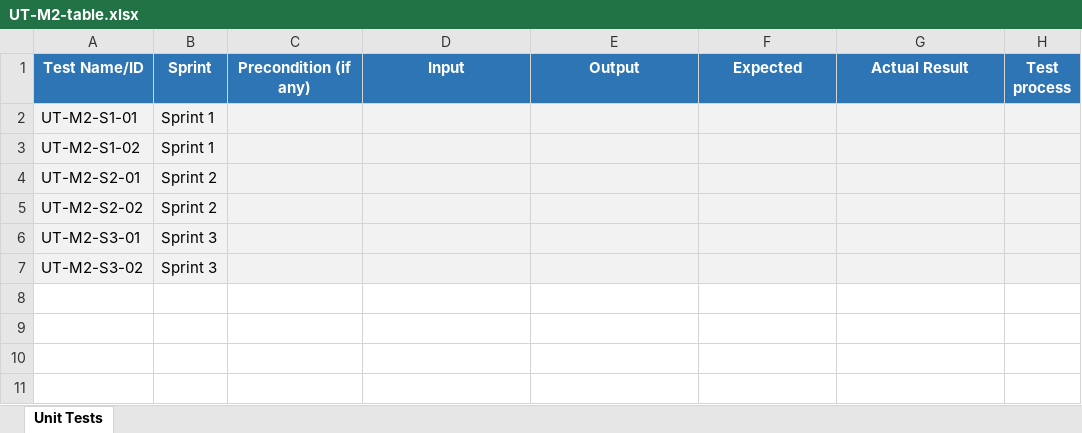
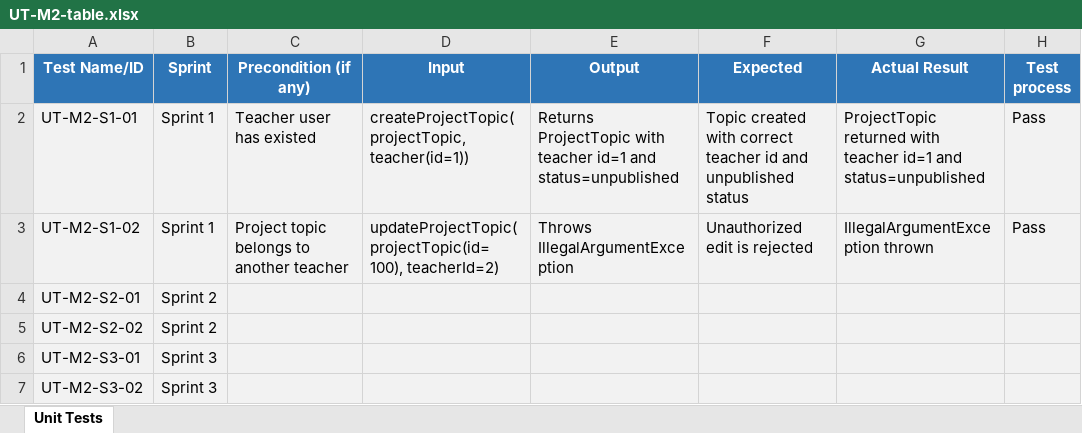
Before and after one commit to CPT202-Group24/online-project-selection-system, an Excel workbook: test-evidence/M2-Hu-Yuxuan/UT-M2-table.xlsx, sheet Unit Tests, drawn as a sheet; values as stored, in another font and other column widths than the file's, no borders; the diff names each change by its address in the sheet, - before the commit and + after, or states it on an @@ line.

Commit message:
feat(m2): support project topic create/edit with unit tests

```diff
--- a/test-evidence/M2-Hu-Yuxuan/UT-M2-table.xlsx (sheet Unit Tests)
+++ b/test-evidence/M2-Hu-Yuxuan/UT-M2-table.xlsx (sheet Unit Tests)
-C2 (Precondition (if any)): (empty)
+C2 (Precondition (if any)): Teacher user has existed
-D2 (Input): (empty)
+D2 (Input): createProjectTopic(projectTopic, teacher(id=1))
-E2 (Output): (empty)
+E2 (Output): Returns ProjectTopic with teacher id=1 and status=unpublished
-F2 (Expected): (empty)
+F2 (Expected): Topic created with correct teacher id and unpublished status
-G2 (Actual Result): (empty)
+G2 (Actual Result): ProjectTopic returned with teacher id=1 and status=unpublished
-H2:H3 (Test process): (empty)
+H2:H3 (Test process): Pass
-C3 (Precondition (if any)): (empty)
+C3 (Precondition (if any)): Project topic belongs to another teacher
-D3 (Input): (empty)
+D3 (Input): updateProjectTopic(projectTopic(id=100), teacherId=2)
-E3 (Output): (empty)
+E3 (Output): Throws IllegalArgumentException
-F3 (Expected): (empty)
+F3 (Expected): Unauthorized edit is rejected
-G3 (Actual Result): (empty)
+G3 (Actual Result): IllegalArgumentException thrown
```
Also changed, not shown: 13 other files.
